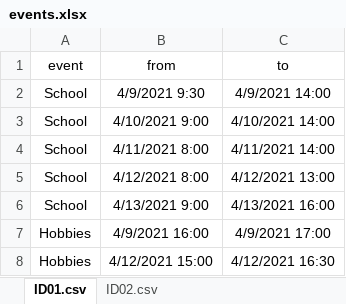
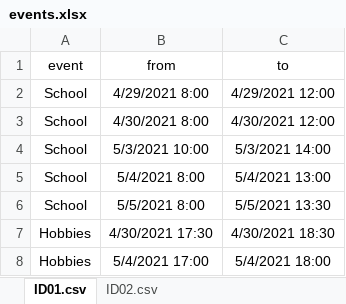
Before and after one commit to Zigdiz/FibionFlow, an Excel workbook: Example data/events.xlsx, sheet ID01.csv, drawn as a sheet; values as stored, in another font and other column widths than the file's, no borders; charts and pictures not drawn; the diff names each change by its address in the sheet, - before the commit and + after, or states it on an @@ line.

```diff
--- a/Example data/events.xlsx (sheet ID01.csv)
+++ b/Example data/events.xlsx (sheet ID01.csv)
-B2 (from): 4/9/2021 9:30
+B2 (from): 4/29/2021 8:00
-C2 (to): 4/9/2021 14:00
+C2 (to): 4/29/2021 12:00
-B3 (from): 4/10/2021 9:00
+B3 (from): 4/30/2021 8:00
-C3 (to): 4/10/2021 14:00
+C3 (to): 4/30/2021 12:00
-B4 (from): 4/11/2021 8:00
+B4 (from): 5/3/2021 10:00
-C4 (to): 4/11/2021 14:00
+C4 (to): 5/3/2021 14:00
-B5 (from): 4/12/2021 8:00
+B5 (from): 5/4/2021 8:00
-C5 (to): 4/12/2021 13:00
+C5 (to): 5/4/2021 13:00
-B6 (from): 4/13/2021 9:00
+B6 (from): 5/5/2021 8:00
-C6 (to): 4/13/2021 16:00
+C6 (to): 5/5/2021 13:30
-B7 (from): 4/9/2021 16:00
+B7 (from): 4/30/2021 17:30
-C7 (to): 4/9/2021 17:00
+C7 (to): 4/30/2021 18:30
-B8 (from): 4/12/2021 15:00
+B8 (from): 5/4/2021 17:00
-C8 (to): 4/12/2021 16:30
+C8 (to): 5/4/2021 18:00
```
Also changed, not shown: sheet ID02.csv, charts or pictures, 14 other files.
